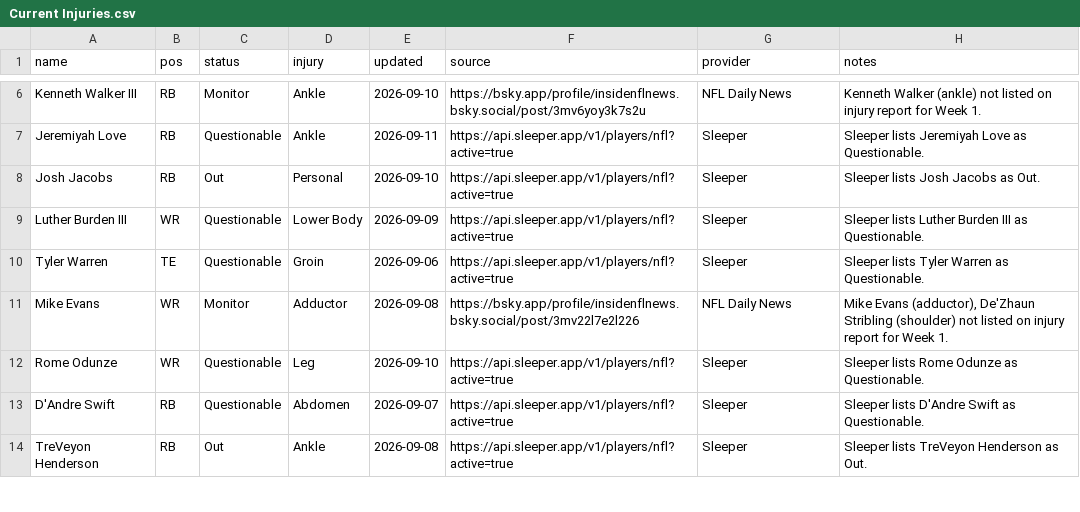
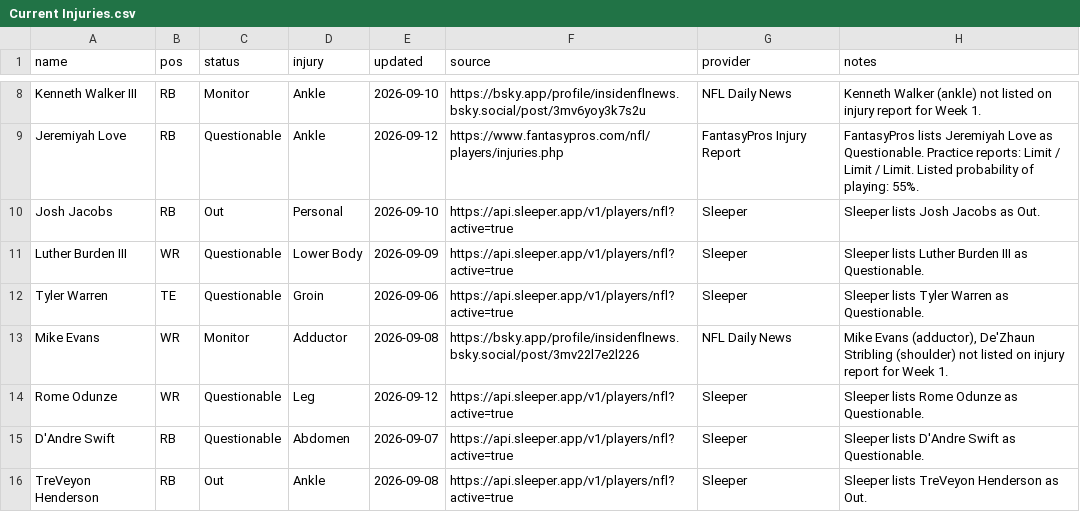
Before and after one commit to fowlergmu/private-draft-tools-x7k2, a CSV file: Data/Current Injuries.csv, drawn as a sheet; only a part is shown, gaps mark what is left out; addresses are those after the commit; the diff covers the shown part only; the diff names each change by its address in the sheet, - before the commit and + after, or states it on an @@ line.

```diff
--- a/Data/Current Injuries.csv
+++ b/Data/Current Injuries.csv
-E9 (updated): 2026-09-11
+E9 (updated): 2026-09-12
-F9 (source): https://api.sleeper.app/v1/players/nfl?active=true
+F9 (source): https://www.fantasypros.com/nfl/players/injuries.php
-G9 (provider): Sleeper
+G9 (provider): FantasyPros Injury Report
-H9 (notes): Sleeper lists Jeremiyah Love as Questionable.
+H9 (notes): FantasyPros lists Jeremiyah Love as Questionable. Practice reports: Limit / Limit / Limit. Listed probability of playing: 55%.
-E14 (updated): 2026-09-10
+E14 (updated): 2026-09-12
```
Also changed, not shown: 2 added rows and 18 edited cells elsewhere in this file.
